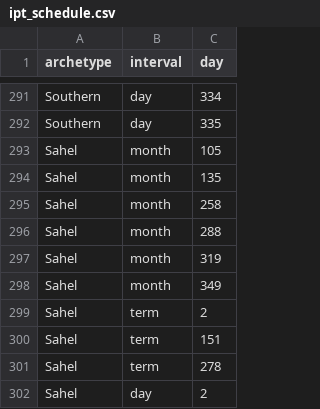
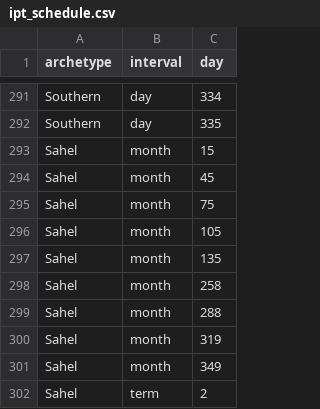
Before and after one commit to jgsuresh/malaria-sac-ipt, a CSV file: run_sims/Assets/ipt_schedule.csv, drawn as a sheet; only a part is shown, gaps mark what is left out; the shorter side is filled out with more unchanged rows; the diff names each change by its address in the sheet, - before the commit and + after, or states it on an @@ line.

Commit message:
Working on paper plots.  Also noticed Sahel monthly was missing 3 months in first part of the year

```diff
--- a/run_sims/Assets/ipt_schedule.csv
+++ b/run_sims/Assets/ipt_schedule.csv
+row 293: Sahel | month | 15
+row 294: Sahel | month | 45
+row 295: Sahel | month | 75
```
Also changed, not shown: 8 other files.
